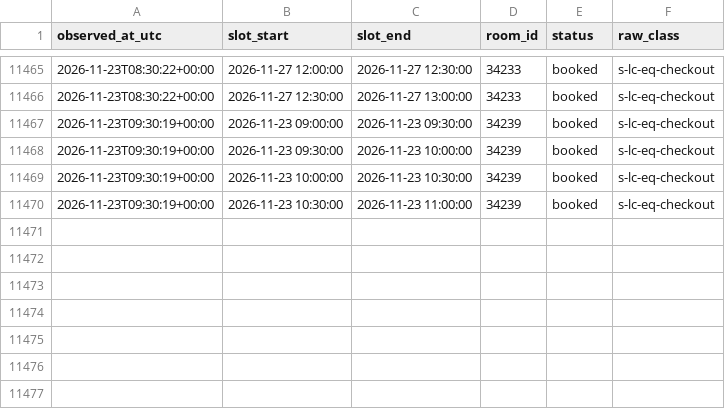
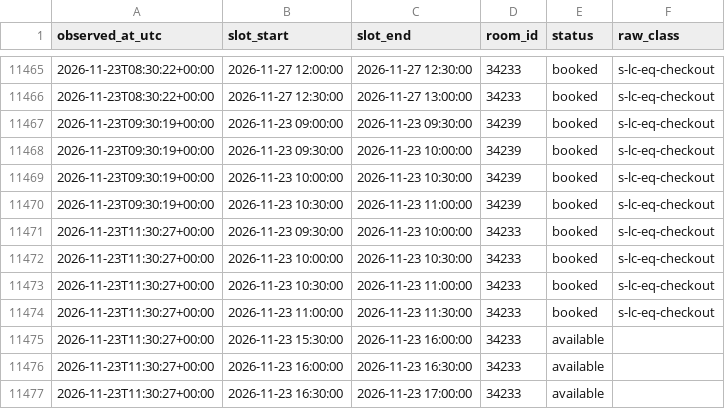
Before and after one commit to Shawn-Xiao40/utsc-room-tracker, a CSV file: data/changes.csv, drawn as a sheet; only a part is shown, gaps mark what is left out.

```diff
--- a/data/changes.csv
+++ b/data/changes.csv
@@ -11470 +11470,8 @@ observed_at_utc,slot_start,slot_end,room_id,status,raw_class
 2026-11-23T09:30:19+00:00,2026-11-23 10:30:00,2026-11-23 11:00:00,34239,booked,s-lc-eq-checkout
+2026-11-23T11:30:27+00:00,2026-11-23 09:30:00,2026-11-23 10:00:00,34233,booked,s-lc-eq-checkout
+2026-11-23T11:30:27+00:00,2026-11-23 10:00:00,2026-11-23 10:30:00,34233,booked,s-lc-eq-checkout
+2026-11-23T11:30:27+00:00,2026-11-23 10:30:00,2026-11-23 11:00:00,34233,booked,s-lc-eq-checkout
+2026-11-23T11:30:27+00:00,2026-11-23 11:00:00,2026-11-23 11:30:00,34233,booked,s-lc-eq-checkout
+2026-11-23T11:30:27+00:00,2026-11-23 15:30:00,2026-11-23 16:00:00,34233,available,
+2026-11-23T11:30:27+00:00,2026-11-23 16:00:00,2026-11-23 16:30:00,34233,available,
+2026-11-23T11:30:27+00:00,2026-11-23 16:30:00,2026-11-23 17:00:00,34233,available,
```
Also changed, not shown: data/runs.csv, 1 other file.
